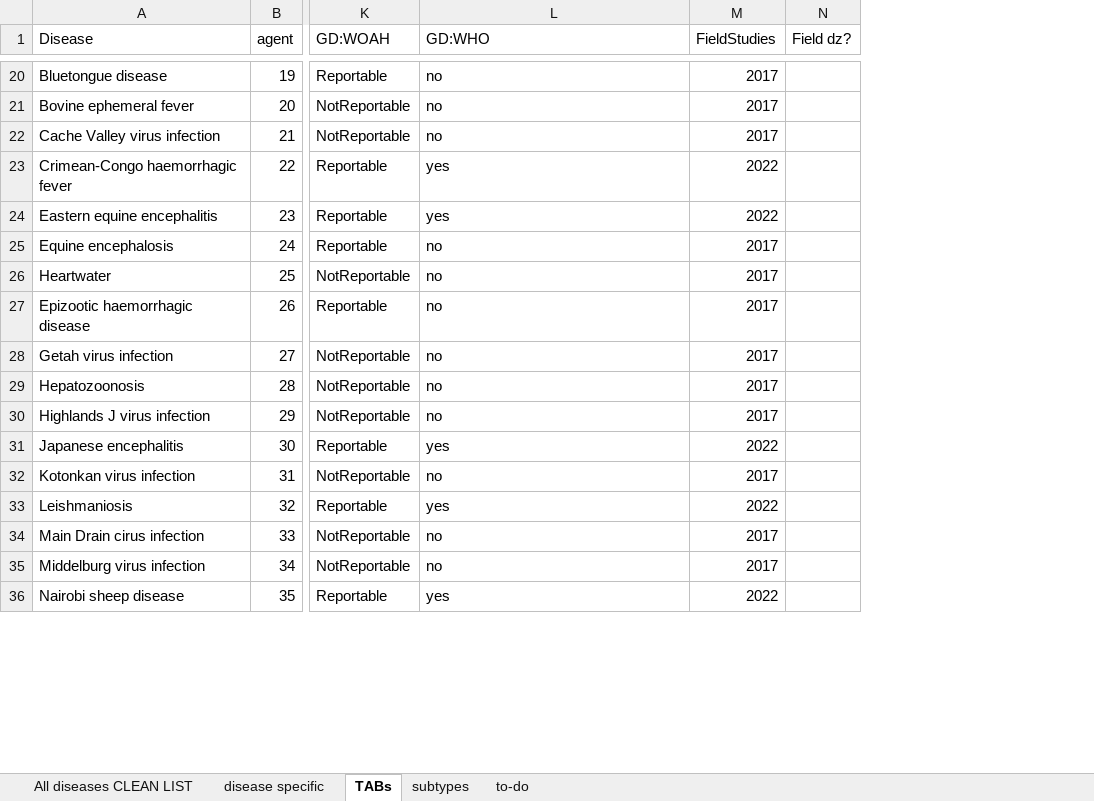
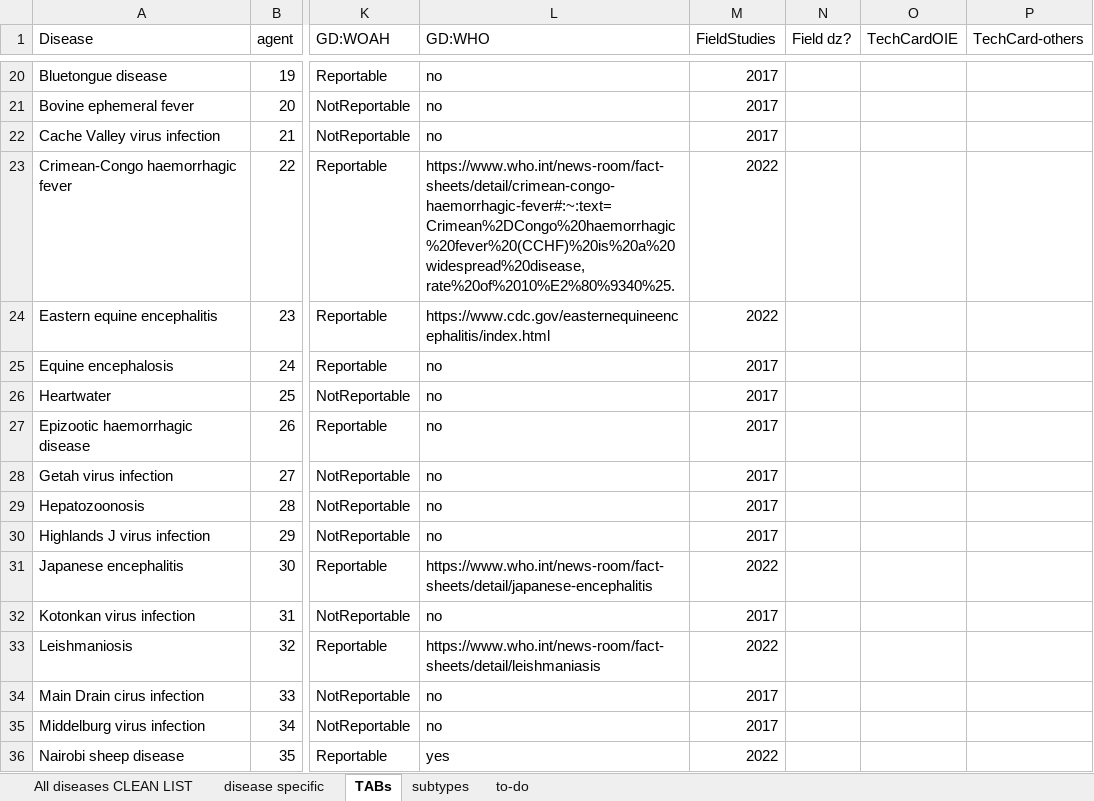
Before and after one commit to SVA-SE/EFSA-disease-profiles, an Excel workbook: inst/diseases-list.xlsx, sheet TABs, drawn as a sheet; only a part is shown, gaps mark what is left out; values as stored, in another font and other column widths than the file's, no cell formats; the diff covers the shown part only; the diff names each change by its address in the sheet, - before the commit and + after, or states it on an @@ line.

```diff
--- a/inst/diseases-list.xlsx (sheet TABs)
+++ b/inst/diseases-list.xlsx (sheet TABs)
+column O (TechCardOIE), empty
+column P (TechCard-others), empty
-L23 (GD:WHO): yes
+L23 (GD:WHO): https://www.who.int/news-room/fact-sheets/detail/crimean-congo-haemorrhagic-fever#:~:text=Crimean%2DCongo%20haemorrhagic%20fever%20(CCHF)%20is%20a%20widespread%20disease,rate%20of%2010%E2%80%9340%25.
-L24 (GD:WHO): yes
+L24 (GD:WHO): https://www.cdc.gov/easternequineencephalitis/index.html
-L31 (GD:WHO): yes
+L31 (GD:WHO): https://www.who.int/news-room/fact-sheets/detail/japanese-encephalitis
-L33 (GD:WHO): yes
+L33 (GD:WHO): https://www.who.int/news-room/fact-sheets/detail/leishmaniasis
```
Also changed, not shown: 16 edited cells elsewhere in this sheet, cell formats.
